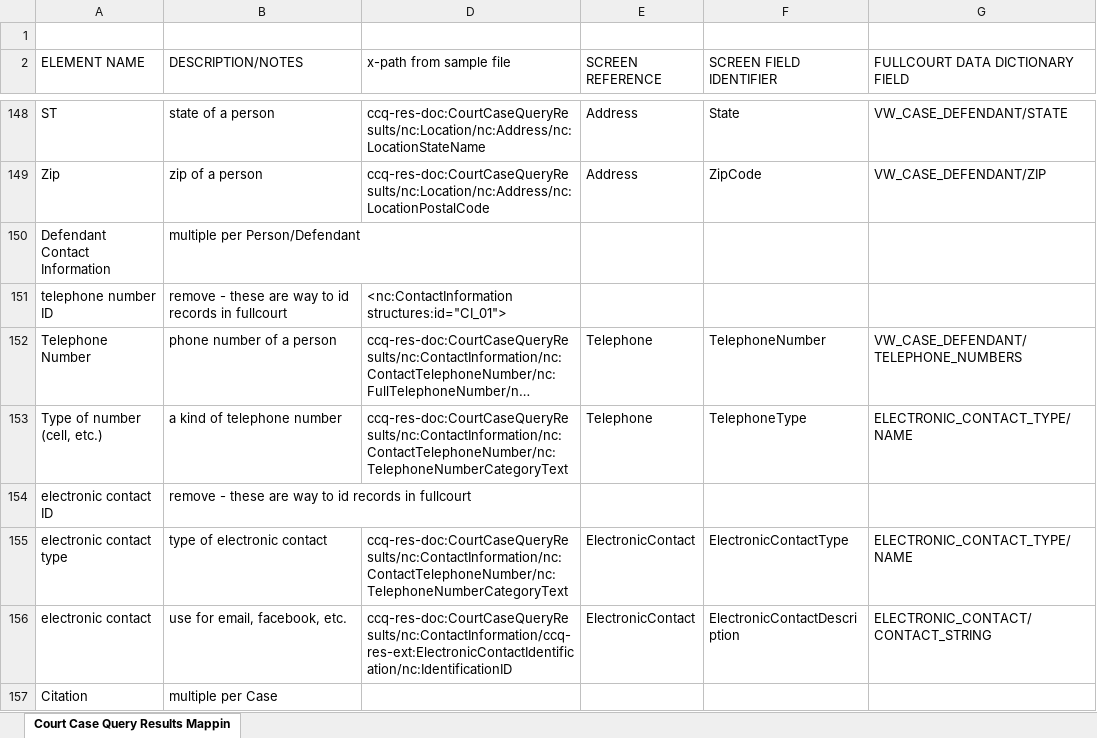
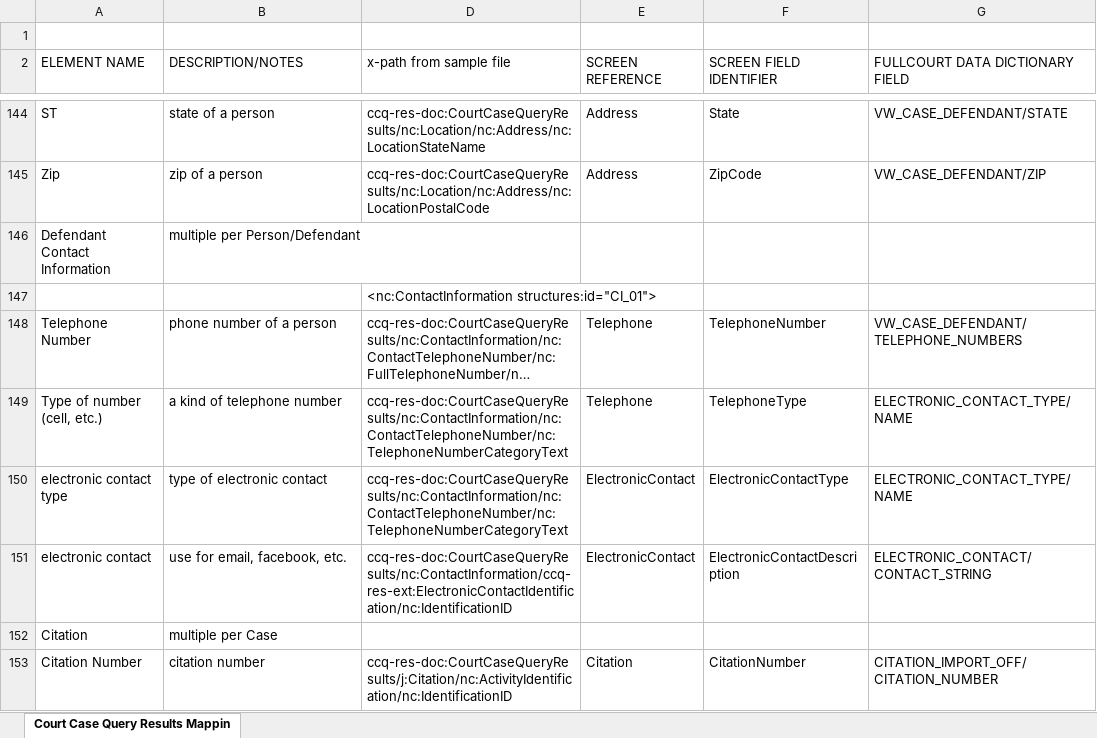
Before and after one commit to dlacy27/main, an Excel workbook: shared/ojb-resources-common/src/main/resources/ssp/Court_Case_Query_Results/artifacts/service_model/information_model/IEPD/documentation/Court_Case_Query_Results-Mapping.xlsx, sheet Court Case Query Results Mappin, drawn as a sheet; only a part is shown, gaps mark what is left out; the shorter side is filled out with more unchanged rows; long unchanged cells end in …; values as stored, in another font and other column widths than the file's, no cell formats; removed rows and columns are numbered as before the commit, all else as after; the diff covers the shown part only; the diff names each change by its address in the sheet, - before the commit and + after, or states it on an @@ line.

```diff
--- a/shared/ojb-resources-common/src/main/resources/ssp/Court_Case_Query_Results/artifacts/service_model/information_model/IEPD/documentation/Court_Case_Query_Results-Mapping.xlsx (sheet Court Case Query Results Mappin)
+++ b/shared/ojb-resources-common/src/main/resources/ssp/Court_Case_Query_Results/artifacts/service_model/information_model/IEPD/documentation/Court_Case_Query_Results-Mapping.xlsx (sheet Court Case Query Results Mappin)
-row 151: telephone number ID | remove - these are way to id records in fullcourt | <nc:ContactInformation structures:id="CI_01">
+row 147:  |  | <nc:ContactInformation structures:id="CI_01">
-row 154: electronic contact ID | remove - these are way to id records in fullcourt
```
Also changed, not shown: 3 added rows, 14 removed rows and 27 edited cells elsewhere in this sheet, cell formats, hidden cells, 7 other files.
